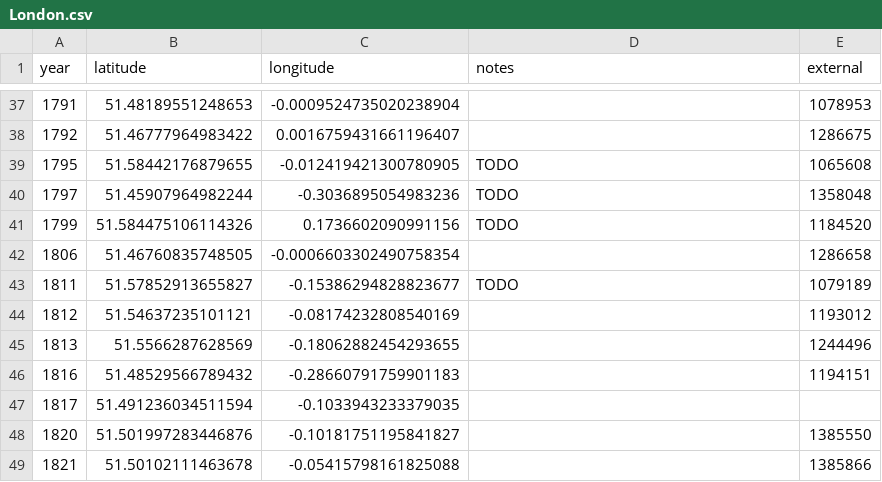
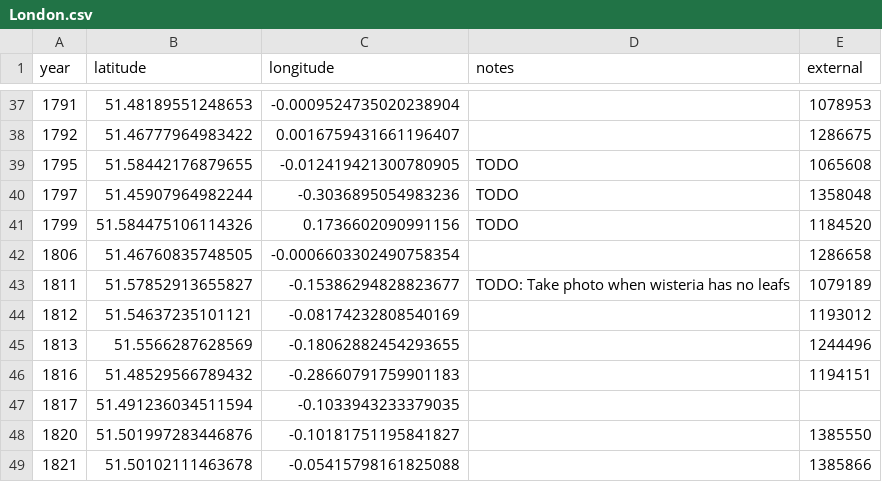
Before and after one commit to aelmekeev/year-on-facade, a CSV file: csv/London.csv, drawn as a sheet; only a part is shown, gaps mark what is left out.

```diff
--- a/csv/London.csv
+++ b/csv/London.csv
@@ -42,3 +42,3 @@ year,latitude,longitude,notes,external
 1806,51.46760835748505,-0.0006603302490758354,,1286658
-1811,51.57852913655827,-0.15386294828823677,TODO,1079189
+1811,51.57852913655827,-0.15386294828823677,TODO: Take photo when wisteria has no leafs,1079189
 1812,51.54637235101121,-0.08174232808540169,,1193012
```
Also changed, not shown: 2 other files.
